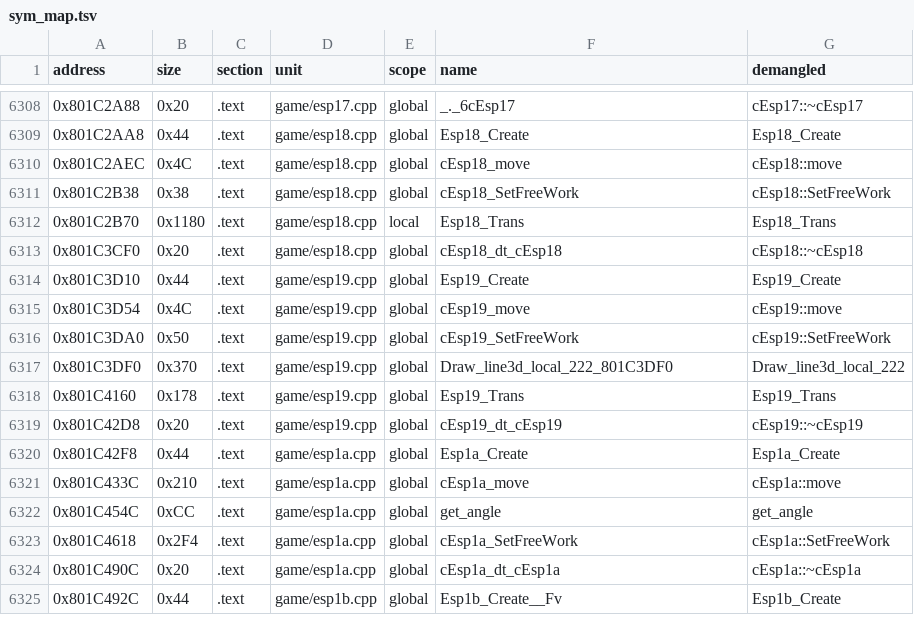
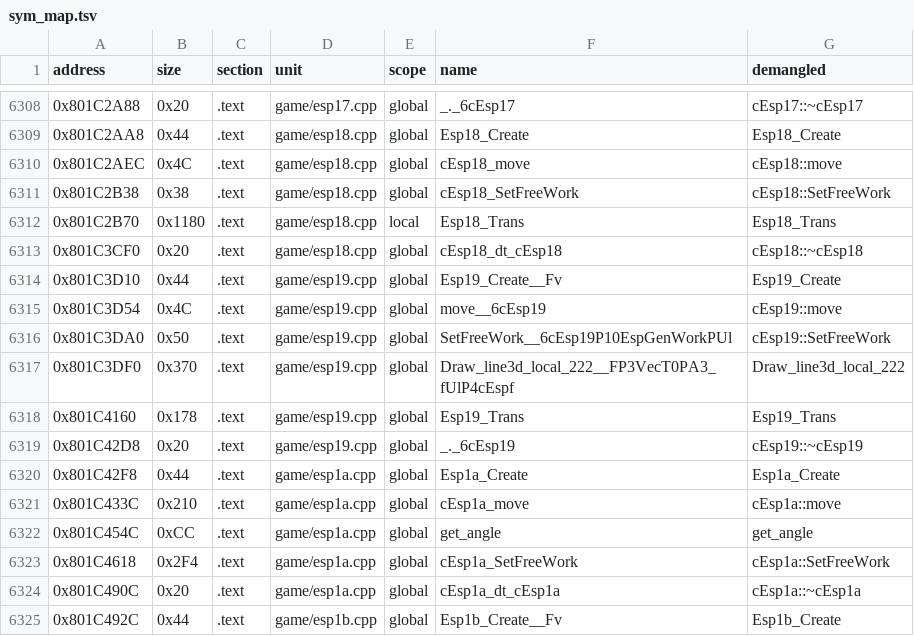
Before and after one commit to Penguinjanator/re4, a TSV file: config/G4BE08/sym_map.tsv, drawn as a sheet; only a part is shown, gaps mark what is left out.

```diff
--- a/config/G4BE08/sym_map.tsv
+++ b/config/G4BE08/sym_map.tsv
@@ -6313,8 +6313,8 @@ address	size	section	unit	scope	name	demangled
 0x801C3CF0	0x20	.text	game/esp18.cpp	global	cEsp18_dt_cEsp18	cEsp18::~cEsp18
-0x801C3D10	0x44	.text	game/esp19.cpp	global	Esp19_Create	Esp19_Create
-0x801C3D54	0x4C	.text	game/esp19.cpp	global	cEsp19_move	cEsp19::move
-0x801C3DA0	0x50	.text	game/esp19.cpp	global	cEsp19_SetFreeWork	cEsp19::SetFreeWork
-0x801C3DF0	0x370	.text	game/esp19.cpp	global	Draw_line3d_local_222_801C3DF0	Draw_line3d_local_222
+0x801C3D10	0x44	.text	game/esp19.cpp	global	Esp19_Create__Fv	Esp19_Create
+0x801C3D54	0x4C	.text	game/esp19.cpp	global	move__6cEsp19	cEsp19::move
+0x801C3DA0	0x50	.text	game/esp19.cpp	global	SetFreeWork__6cEsp19P10EspGenWorkPUl	cEsp19::SetFreeWork
+0x801C3DF0	0x370	.text	game/esp19.cpp	global	Draw_line3d_local_222__FP3VecT0PA3_fUlP4cEspf	Draw_line3d_local_222
 0x801C4160	0x178	.text	game/esp19.cpp	global	Esp19_Trans	Esp19_Trans
-0x801C42D8	0x20	.text	game/esp19.cpp	global	cEsp19_dt_cEsp19	cEsp19::~cEsp19
+0x801C42D8	0x20	.text	game/esp19.cpp	global	_._6cEsp19	cEsp19::~cEsp19
 0x801C42F8	0x44	.text	game/esp1a.cpp	global	Esp1a_Create	Esp1a_Create
```
Also changed, not shown: 9 other files.
